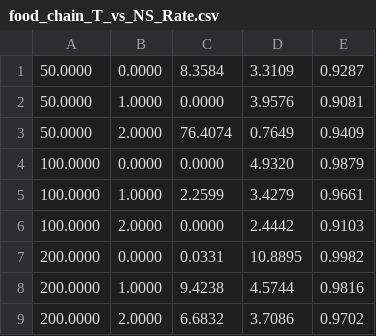
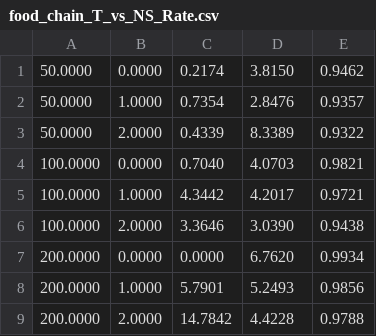
Before and after one commit to kenflat2/NS-Map, a CSV file: results/round2_results/food_chain_T_vs_NS_Rate.csv, drawn as a sheet.

```diff
--- a/results/round2_results/food_chain_T_vs_NS_Rate.csv
+++ b/results/round2_results/food_chain_T_vs_NS_Rate.csv
@@ -1,9 +1,9 @@
-50.0000,0.0000,8.3584,3.3109,0.9287
-50.0000,1.0000,0.0000,3.9576,0.9081
-50.0000,2.0000,76.4074,0.7649,0.9409
-100.0000,0.0000,0.0000,4.9320,0.9879
-100.0000,1.0000,2.2599,3.4279,0.9661
-100.0000,2.0000,0.0000,2.4442,0.9103
-200.0000,0.0000,0.0331,10.8895,0.9982
-200.0000,1.0000,9.4238,4.5744,0.9816
-200.0000,2.0000,6.6832,3.7086,0.9702
+50.0000,0.0000,0.2174,3.8150,0.9462
+50.0000,1.0000,0.7354,2.8476,0.9357
+50.0000,2.0000,0.4339,8.3389,0.9322
+100.0000,0.0000,0.7040,4.0703,0.9821
+100.0000,1.0000,4.3442,4.2017,0.9721
+100.0000,2.0000,3.3646,3.0390,0.9438
+200.0000,0.0000,0.0000,6.7620,0.9934
+200.0000,1.0000,5.7901,5.2493,0.9856
+200.0000,2.0000,14.7842,4.4228,0.9788
```
Also changed, not shown: results/round2_results/food_chain_obsnoise_vs_NS_Rate.csv, results/round2_results/food_chain_pronoise_vs_NS_Rate.csv, 33 other files.
